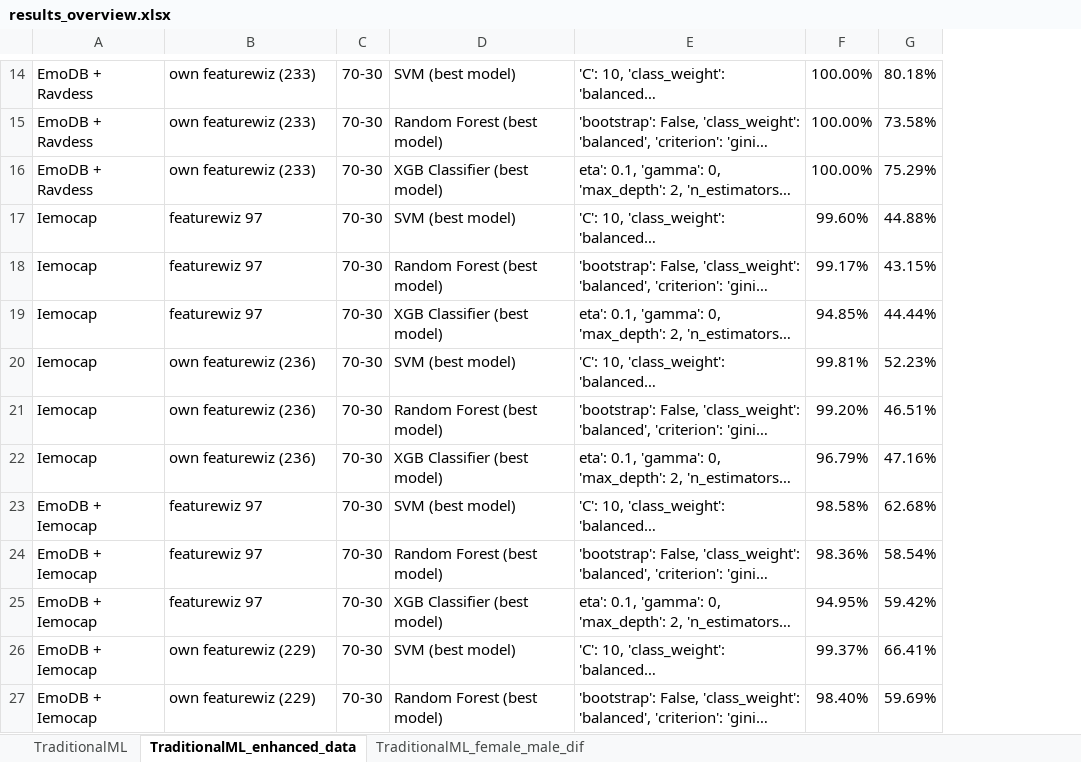
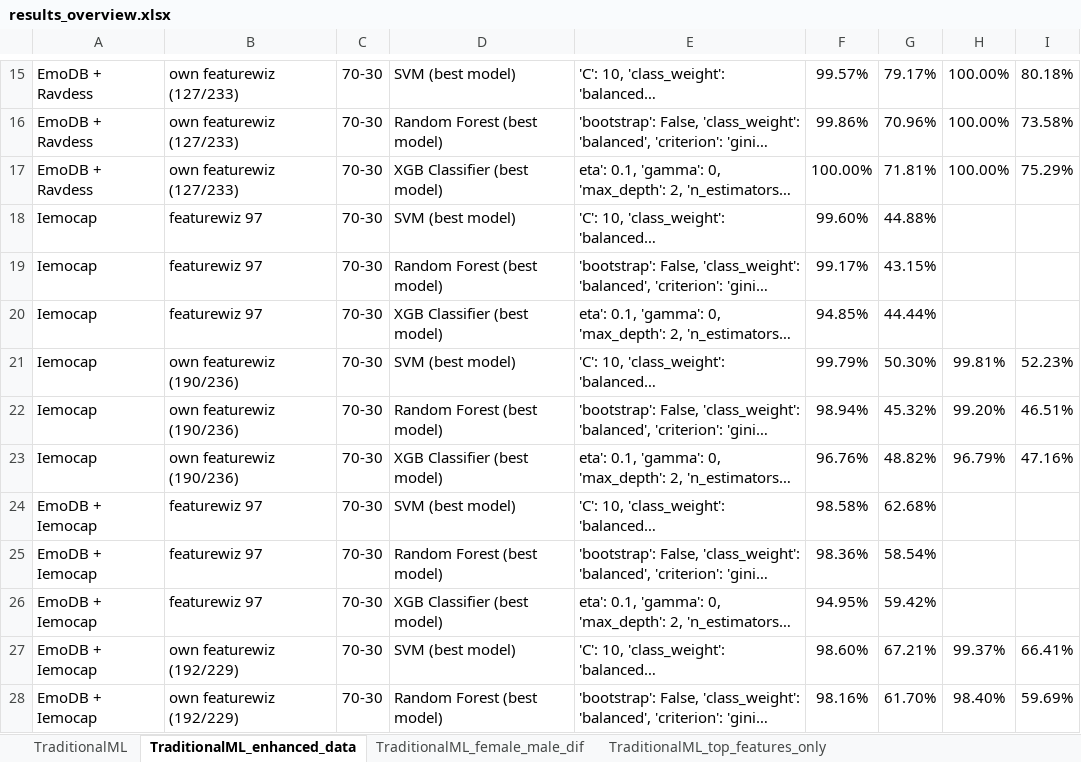
Before and after one commit to kimlindner/automatic_speech_emotion_recognition, an Excel workbook: results/results_overview.xlsx, sheet TraditionalML_enhanced_data, drawn as a sheet; only a part is shown, gaps mark what is left out; long unchanged cells end in …; values as stored, in another font and other column widths than the file's, no borders; addresses are those after the commit; the diff covers the shown part only; the diff names each change by its address in the sheet, - before the commit and + after, or states it on an @@ line.

```diff
--- a/results/results_overview.xlsx (sheet TraditionalML_enhanced_data)
+++ b/results/results_overview.xlsx (sheet TraditionalML_enhanced_data)
+sheet tab: TraditionalML_top_features_only
+column F, rows 15-28: 99.57% | 99.86% | 100.00% | 99.60% | 99.17% | 94.85% | 99.79% | 98.94% | 96.76% | 98.58% | 98.36% | 94.95% | 98.60% | 98.16%
+column G, rows 15-28: 79.17% | 70.96% | 71.81% | 44.88% | 43.15% | 44.44% | 50.30% | 45.32% | 48.82% | 62.68% | 58.54% | 59.42% | 67.21% | 61.70%
-B15:B17: own featurewiz (233)
+B15:B17: own featurewiz (127/233)
-H18: 99.60%
+H18: (empty)
-I18: 44.88%
+I18: (empty)
-H19: 99.17%
+H19: (empty)
-I19: 43.15%
+I19: (empty)
-H20: 94.85%
+H20: (empty)
-I20: 44.44%
+I20: (empty)
-B21:B23: own featurewiz (236)
+B21:B23: own featurewiz (190/236)
-H24: 98.58%
+H24: (empty)
-I24: 62.68%
+I24: (empty)
-H25: 98.36%
+H25: (empty)
-I25: 58.54%
+I25: (empty)
-H26: 94.95%
+H26: (empty)
-I26: 59.42%
+I26: (empty)
-B27:B28: own featurewiz (229)
+B27:B28: own featurewiz (192/229)
```
Also changed, not shown: 1 added row and 31 edited cells elsewhere in this sheet.
